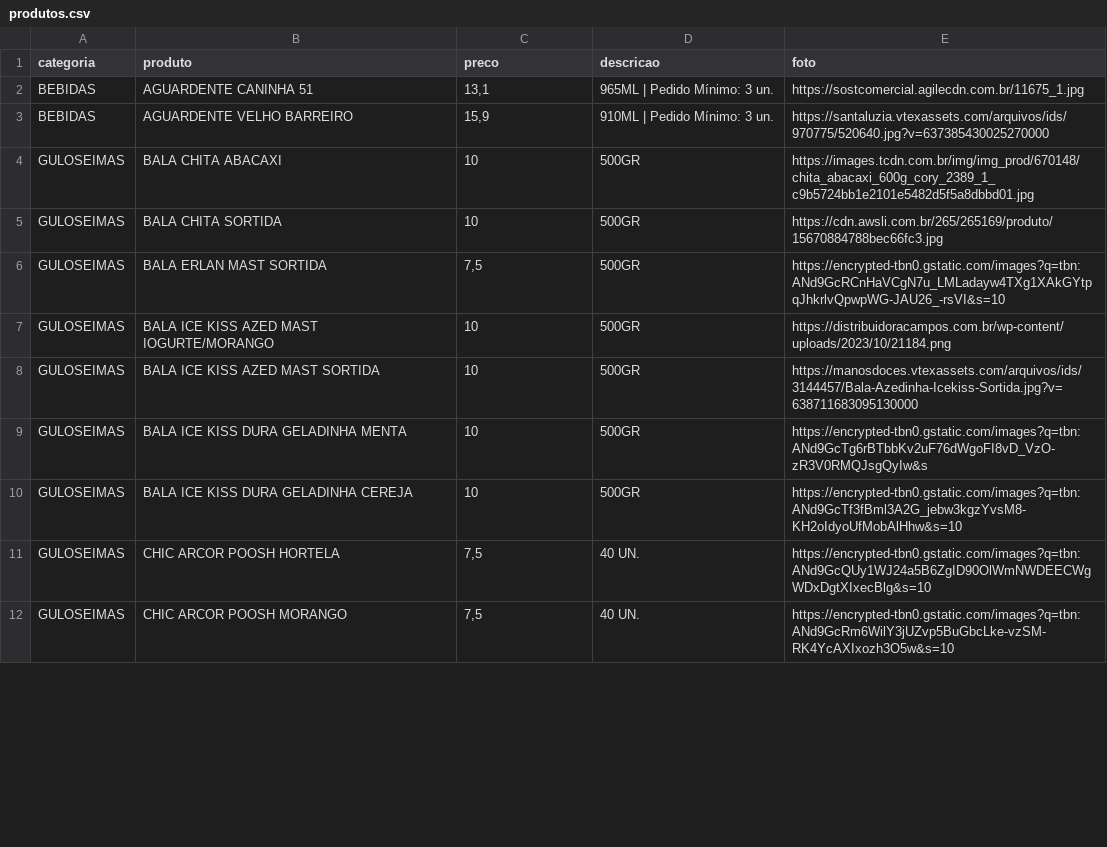
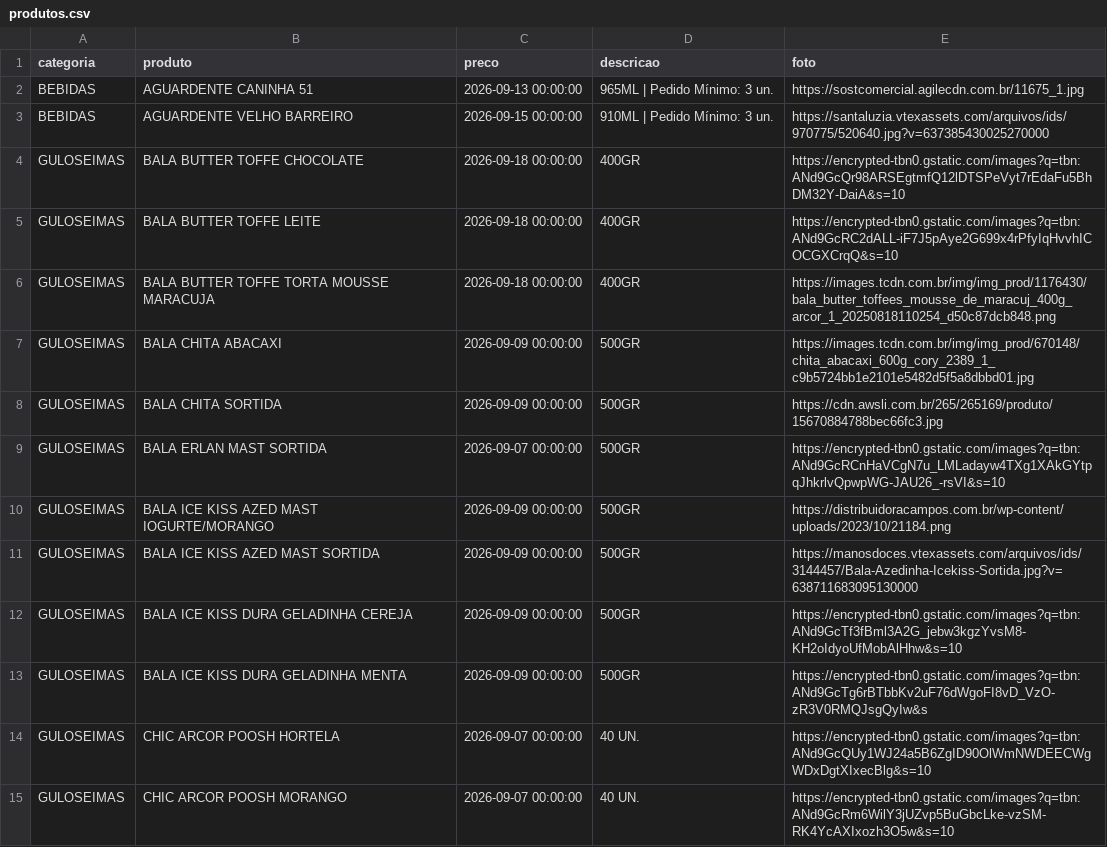
Before and after one commit to esthercastro/patovaldo-catalogo, a CSV file: produtos.csv, drawn as a sheet; only a part is shown; the diff covers the shown part only.

Commit message:
Add files via upload

```diff
--- a/produtos.csv
+++ b/produtos.csv
@@ -1,12 +1,15 @@
 categoria,produto,preco,descricao,foto
-BEBIDAS,AGUARDENTE CANINHA 51 ,"13,1",965ML | Pedido Mínimo: 3 un.,https://sostcomercial.agilecdn.com.br/11675_1.jpg
-BEBIDAS,AGUARDENTE VELHO BARREIRO,"15,9",910ML | Pedido Mínimo: 3 un.,https://santaluzia.vtexassets.com/arquivos/ids/970775/520640.jpg?v=637385430025270000
-GULOSEIMAS,BALA CHITA ABACAXI,10,500GR,https://images.tcdn.com.br/img/img_prod/670148/chita_abacaxi_600g_cory_2389_1_c9b5724bb1e2101e5482d5f5a8dbbd01.jpg
-GULOSEIMAS,BALA CHITA SORTIDA ,10,500GR,https://cdn.awsli.com.br/265/265169/produto/15670884788bec66fc3.jpg
-GULOSEIMAS,BALA ERLAN MAST SORTIDA,"7,5",500GR,https://encrypted-tbn0.gstatic.com/images?q=tbn:ANd9GcRCnHaVCgN7u_LMLadayw4TXg1XAkGYtpqJhkrlvQpwpWG-JAU26_-rsVI&s=10
-GULOSEIMAS,BALA ICE KISS AZED MAST IOGURTE/MORANGO,10,500GR,https://distribuidoracampos.com.br/wp-content/uploads/2023/10/21184.png
-GULOSEIMAS,BALA ICE KISS AZED MAST SORTIDA,10,500GR,https://manosdoces.vtexassets.com/arquivos/ids/3144457/Bala-Azedinha-Icekiss-Sortida.jpg?v=638711683095130000
-GULOSEIMAS,BALA ICE KISS DURA GELADINHA MENTA,10,500GR,https://encrypted-tbn0.gstatic.com/images?q=tbn:ANd9GcTg6rBTbbKv2uF76dWgoFI8vD_VzO-zR3V0RMQJsgQyIw&s
-GULOSEIMAS,BALA ICE KISS DURA GELADINHA CEREJA,10,500GR,https://encrypted-tbn0.gstatic.com/images?q=tbn:ANd9GcTf3fBml3A2G_jebw3kgzYvsM8-KH2oIdyoUfMobAlHhw&s=10
-GULOSEIMAS,CHIC ARCOR POOSH HORTELA,"7,5",40 UN.,https://encrypted-tbn0.gstatic.com/images?q=tbn:ANd9GcQUy1WJ24a5B6ZgID90OlWmNWDEECWgWDxDgtXIxecBlg&s=10
-GULOSEIMAS,CHIC ARCOR POOSH MORANGO,"7,5",40 UN.,https://encrypted-tbn0.gstatic.com/images?q=tbn:ANd9GcRm6WilY3jUZvp5BuGbcLke-vzSM-RK4YcAXIxozh3O5w&s=10
+BEBIDAS,AGUARDENTE CANINHA 51,2026-09-13 00:00:00,965ML | Pedido Mínimo: 3 un.,https://sostcomercial.agilecdn.com.br/11675_1.jpg
+BEBIDAS,AGUARDENTE VELHO BARREIRO,2026-09-15 00:00:00,910ML | Pedido Mínimo: 3 un.,https://santaluzia.vtexassets.com/arquivos/ids/970775/520640.jpg?v=637385430025270000
+GULOSEIMAS,BALA BUTTER TOFFE CHOCOLATE,2026-09-18 00:00:00,400GR,https://encrypted-tbn0.gstatic.com/images?q=tbn:ANd9GcQr98ARSEgtmfQ12lDTSPeVyt7rEdaFu5BhDM32Y-DaiA&s=10
+GULOSEIMAS,BALA BUTTER TOFFE LEITE,2026-09-18 00:00:00,400GR,https://encrypted-tbn0.gstatic.com/images?q=tbn:ANd9GcRC2dALL-iF7J5pAye2G699x4rPfyIqHvvhICOCGXCrqQ&s=10
+GULOSEIMAS,BALA BUTTER TOFFE TORTA MOUSSE MARACUJA,2026-09-18 00:00:00,400GR,https://images.tcdn.com.br/img/img_prod/1176430/bala_butter_toffees_mousse_de_maracuj_400g_arcor_1_20250818110254_d50c87dcb848.png
+GULOSEIMAS,BALA CHITA ABACAXI,2026-09-09 00:00:00,500GR,https://images.tcdn.com.br/img/img_prod/670148/chita_abacaxi_600g_cory_2389_1_c9b5724bb1e2101e5482d5f5a8dbbd01.jpg
+GULOSEIMAS,BALA CHITA SORTIDA,2026-09-09 00:00:00,500GR,https://cdn.awsli.com.br/265/265169/produto/15670884788bec66fc3.jpg
+GULOSEIMAS,BALA ERLAN MAST SORTIDA,2026-09-07 00:00:00,500GR,https://encrypted-tbn0.gstatic.com/images?q=tbn:ANd9GcRCnHaVCgN7u_LMLadayw4TXg1XAkGYtpqJhkrlvQpwpWG-JAU26_-rsVI&s=10
+GULOSEIMAS,BALA ICE KISS AZED MAST IOGURTE/MORANGO,2026-09-09 00:00:00,500GR,https://distribuidoracampos.com.br/wp-content/uploads/2023/10/21184.png
+GULOSEIMAS,BALA ICE KISS AZED MAST SORTIDA,2026-09-09 00:00:00,500GR,https://manosdoces.vtexassets.com/arquivos/ids/3144457/Bala-Azedinha-Icekiss-Sortida.jpg?v=638711683095130000
+GULOSEIMAS,BALA ICE KISS DURA GELADINHA CEREJA,2026-09-09 00:00:00,500GR,https://encrypted-tbn0.gstatic.com/images?q=tbn:ANd9GcTf3fBml3A2G_jebw3kgzYvsM8-KH2oIdyoUfMobAlHhw&s=10
+GULOSEIMAS,BALA ICE KISS DURA GELADINHA MENTA,2026-09-09 00:00:00,500GR,https://encrypted-tbn0.gstatic.com/images?q=tbn:ANd9GcTg6rBTbbKv2uF76dWgoFI8vD_VzO-zR3V0RMQJsgQyIw&s
+GULOSEIMAS,CHIC ARCOR POOSH HORTELA,2026-09-07 00:00:00,40 UN.,https://encrypted-tbn0.gstatic.com/images?q=tbn:ANd9GcQUy1WJ24a5B6ZgID90OlWmNWDEECWgWDxDgtXIxecBlg&s=10
+GULOSEIMAS,CHIC ARCOR POOSH MORANGO,2026-09-07 00:00:00,40 UN.,https://encrypted-tbn0.gstatic.com/images?q=tbn:ANd9GcRm6WilY3jUZvp5BuGbcLke-vzSM-RK4YcAXIxozh3O5w&s=10
```
Also changed, not shown: 6 added rows, 9 removed rows and 36 edited cells elsewhere in this file.
